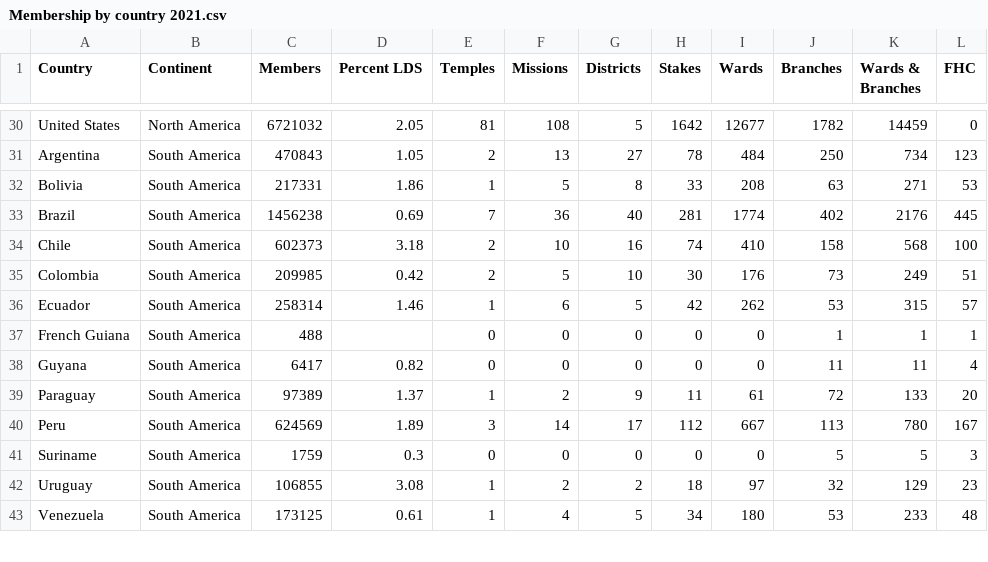
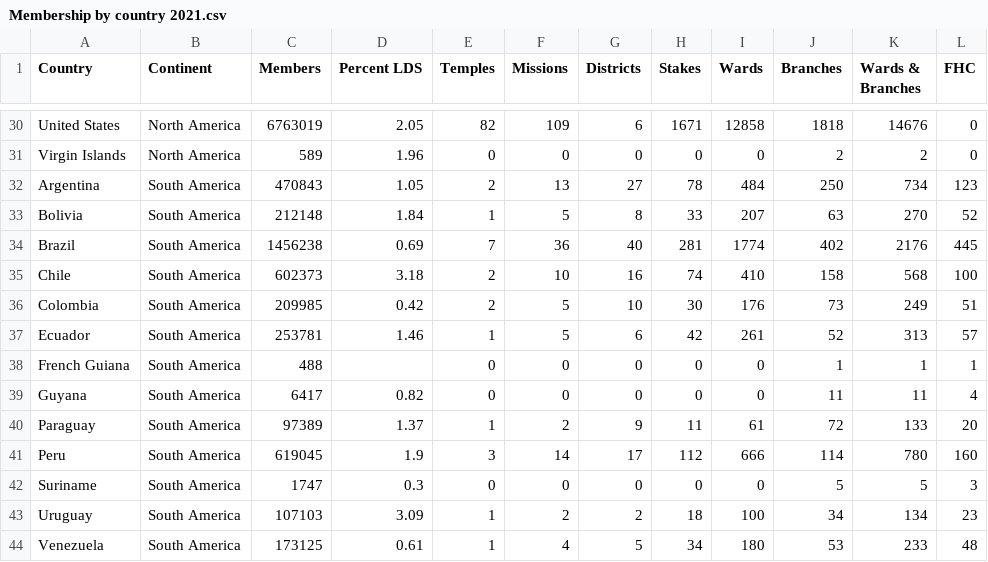
Before and after one commit to ldsstatistics/LDS-Statistics-Dashboard, a CSV file: data/Membership by country 2021.csv, drawn as a sheet; only a part is shown, gaps mark what is left out; addresses are those after the commit; the diff covers the shown part only; the diff names each change by its address in the sheet, - before the commit and + after, or states it on an @@ line.

Commit message:
Update Membership by country 2021

```diff
--- a/data/Membership by country 2021.csv
+++ b/data/Membership by country 2021.csv
-C30 (Members): 6721032
+C30 (Members): 6763019
-E30 (Temples): 81
+E30 (Temples): 82
-F30 (Missions): 108
+F30 (Missions): 109
-G30 (Districts): 5
+G30 (Districts): 6
-H30 (Stakes): 1642
+H30 (Stakes): 1671
-I30 (Wards): 12677
+I30 (Wards): 12858
-J30 (Branches): 1782
+J30 (Branches): 1818
-K30 (Wards & Branches): 14459
+K30 (Wards & Branches): 14676
+row 31: Virgin Islands | North America | 589 | 1.96 | 0 | 0 | 0 | 0 | 0 | 2 | 2 | 0
-C33 (Members): 217331
+C33 (Members): 212148
-D33 (Percent LDS): 1.86
+D33 (Percent LDS): 1.84
-I33 (Wards): 208
+I33 (Wards): 207
-K33 (Wards & Branches): 271
+K33 (Wards & Branches): 270
-L33 (FHC): 53
+L33 (FHC): 52
-C37 (Members): 258314
+C37 (Members): 253781
-F37 (Missions): 6
+F37 (Missions): 5
-G37 (Districts): 5
+G37 (Districts): 6
-I37 (Wards): 262
+I37 (Wards): 261
-J37 (Branches): 53
+J37 (Branches): 52
-K37 (Wards & Branches): 315
+K37 (Wards & Branches): 313
-C41 (Members): 624569
+C41 (Members): 619045
-D41 (Percent LDS): 1.89
+D41 (Percent LDS): 1.9
-I41 (Wards): 667
+I41 (Wards): 666
-J41 (Branches): 113
+J41 (Branches): 114
-L41 (FHC): 167
+L41 (FHC): 160
-C42 (Members): 1759
+C42 (Members): 1747
-C43 (Members): 106855
+C43 (Members): 107103
-D43 (Percent LDS): 3.08
+D43 (Percent LDS): 3.09
-I43 (Wards): 97
+I43 (Wards): 100
-J43 (Branches): 32
+J43 (Branches): 34
-K43 (Wards & Branches): 129
+K43 (Wards & Branches): 134
```
Also changed, not shown: 97 edited cells elsewhere in this file.
